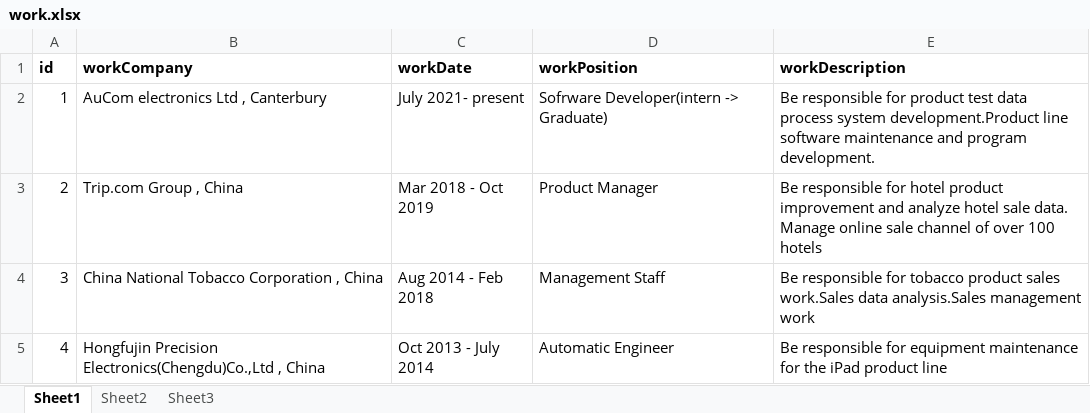
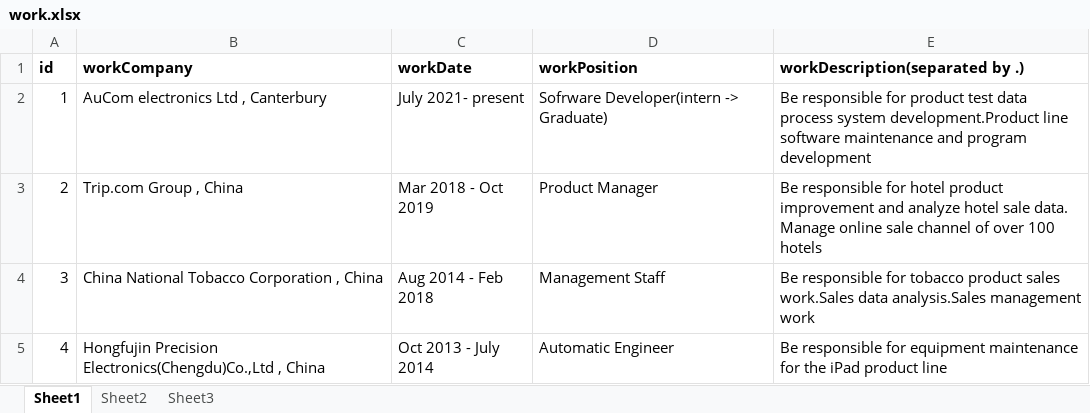
Before and after one commit to FinnHZ/pureFlaskCV, an Excel workbook: static/document/work.xlsx, sheet Sheet1, drawn as a sheet; values as stored, in another font and other column widths than the file's, no borders; the diff names each change by its address in the sheet, - before the commit and + after, or states it on an @@ line.

```diff
--- a/static/document/work.xlsx (sheet Sheet1)
+++ b/static/document/work.xlsx (sheet Sheet1)
-E1: workDescription
+E1: workDescription(separated by .)
-E2 (workDescription(separated by .)): …and program development.
+E2 (workDescription(separated by .)): …and program development
```
Also changed, not shown: static/document/experience.xlsx, 5 other files.
